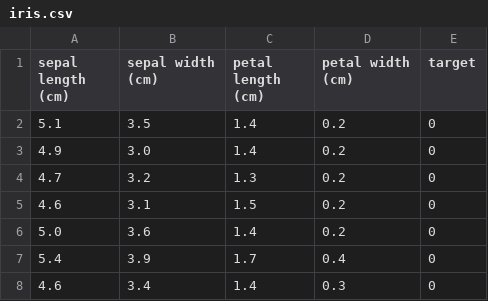
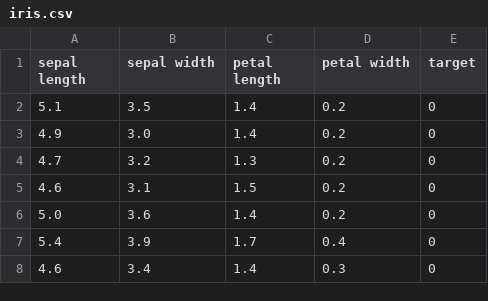
Before and after one commit to igorlfs/poc-code, a CSV file: data/iris.csv, drawn as a sheet; only a part is shown.

```diff
--- a/data/iris.csv
+++ b/data/iris.csv
@@ -1,2 +1,2 @@
-sepal length (cm),sepal width (cm),petal length (cm),petal width (cm),target
+sepal length,sepal width,petal length,petal width,target
 5.1,3.5,1.4,0.2,0
```
Also changed, not shown: data/errors.csv.
